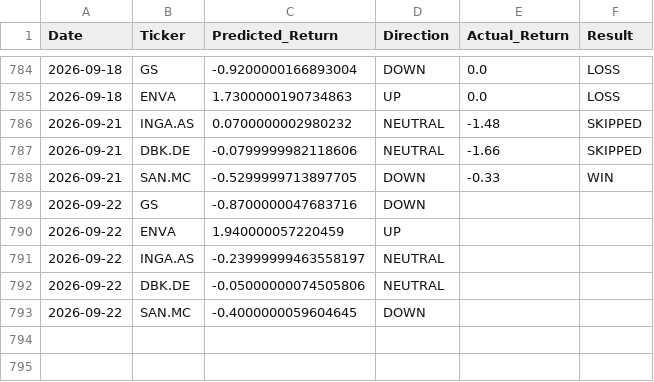
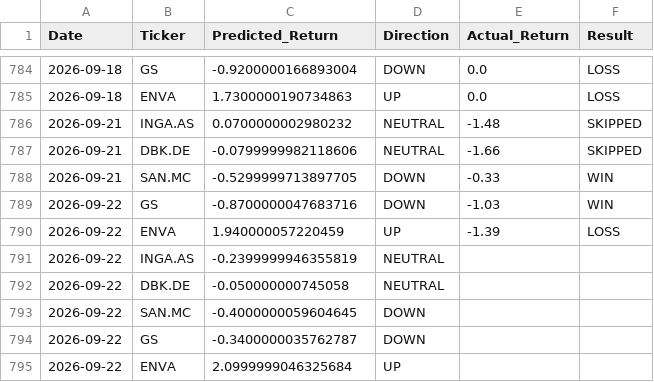
Before and after one commit to dimos-xe/stock-prediction-bot, a CSV file: history.csv, drawn as a sheet; only a part is shown, gaps mark what is left out.

Commit message:
📈 Update US prediction history [skip ci]

```diff
--- a/history.csv
+++ b/history.csv
@@ -788,6 +788,8 @@ Date,Ticker,Predicted_Return,Direction,Actual_Return,Result
 2026-09-21,SAN.MC,-0.5299999713897705,DOWN,-0.33,WIN
-2026-09-22,GS,-0.8700000047683716,DOWN,,
-2026-09-22,ENVA,1.940000057220459,UP,,
-2026-09-22,INGA.AS,-0.23999999463558197,NEUTRAL,,
-2026-09-22,DBK.DE,-0.05000000074505806,NEUTRAL,,
+2026-09-22,GS,-0.8700000047683716,DOWN,-1.03,WIN
+2026-09-22,ENVA,1.940000057220459,UP,-1.39,LOSS
+2026-09-22,INGA.AS,-0.2399999946355819,NEUTRAL,,
+2026-09-22,DBK.DE,-0.050000000745058,NEUTRAL,,
 2026-09-22,SAN.MC,-0.4000000059604645,DOWN,,
+2026-09-22,GS,-0.3400000035762787,DOWN,,
+2026-09-22,ENVA,2.0999999046325684,UP,,
```
